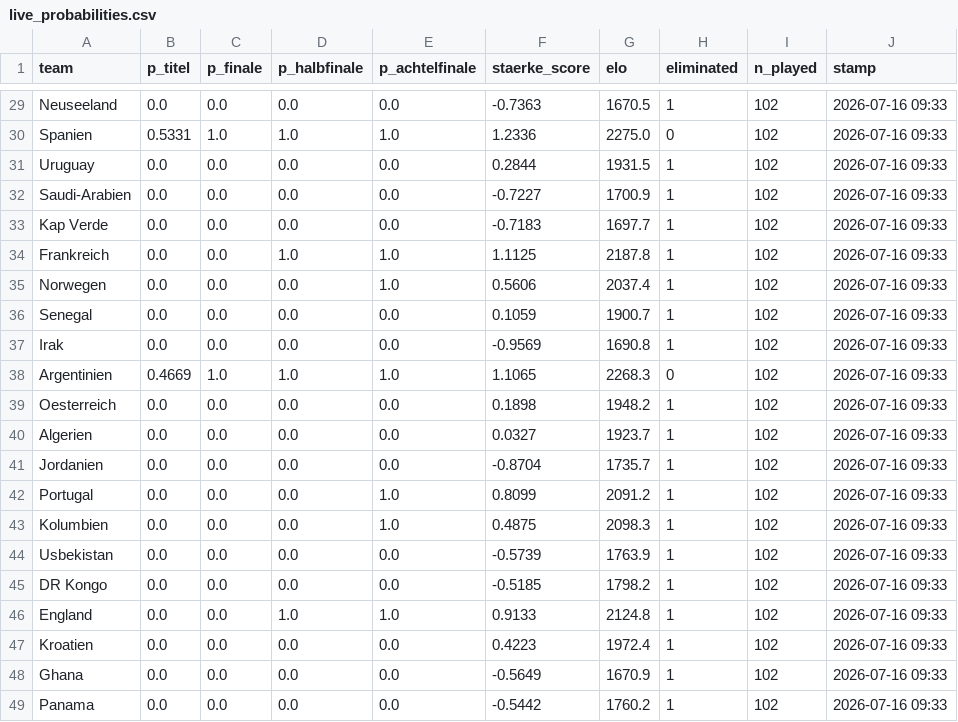
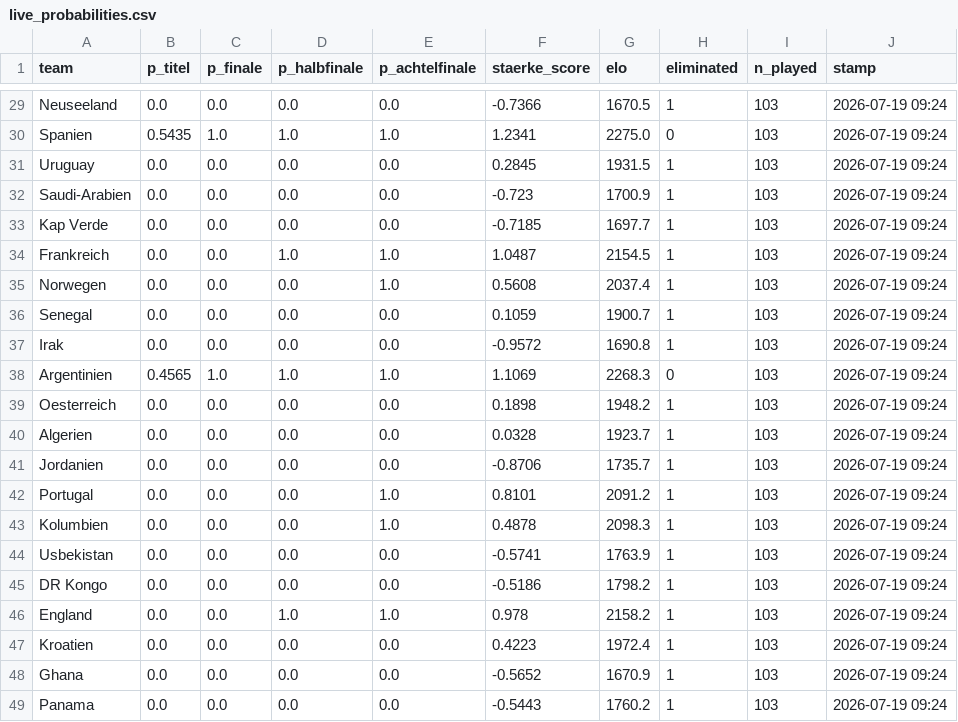
Before and after one commit to iamkaracho/worldcup, a CSV file: output/live_probabilities.csv, drawn as a sheet; only a part is shown, gaps mark what is left out; the diff covers the shown part only; the diff names each change by its address in the sheet, - before the commit and + after, or states it on an @@ line.

```diff
--- a/output/live_probabilities.csv
+++ b/output/live_probabilities.csv
-F29 (staerke_score): -0.7363
+F29 (staerke_score): -0.7366
-I29:I49 (n_played): 102
+I29:I49 (n_played): 103
-J29:J49 (stamp): 2026-07-16 09:33
+J29:J49 (stamp): 2026-07-19 09:24
-B30 (p_titel): 0.5331
+B30 (p_titel): 0.5435
-F30 (staerke_score): 1.2336
+F30 (staerke_score): 1.2341
-F31 (staerke_score): 0.2844
+F31 (staerke_score): 0.2845
-F32 (staerke_score): -0.7227
+F32 (staerke_score): -0.723
-F33 (staerke_score): -0.7183
+F33 (staerke_score): -0.7185
-F34 (staerke_score): 1.1125
+F34 (staerke_score): 1.0487
-G34 (elo): 2187.8
+G34 (elo): 2154.5
-F35 (staerke_score): 0.5606
+F35 (staerke_score): 0.5608
-F37 (staerke_score): -0.9569
+F37 (staerke_score): -0.9572
-B38 (p_titel): 0.4669
+B38 (p_titel): 0.4565
-F38 (staerke_score): 1.1065
+F38 (staerke_score): 1.1069
-F40 (staerke_score): 0.0327
+F40 (staerke_score): 0.0328
-F41 (staerke_score): -0.8704
+F41 (staerke_score): -0.8706
-F42 (staerke_score): 0.8099
+F42 (staerke_score): 0.8101
-F43 (staerke_score): 0.4875
+F43 (staerke_score): 0.4878
-F44 (staerke_score): -0.5739
+F44 (staerke_score): -0.5741
-F45 (staerke_score): -0.5185
+F45 (staerke_score): -0.5186
-F46 (staerke_score): 0.9133
+F46 (staerke_score): 0.978
-G46 (elo): 2124.8
+G46 (elo): 2158.2
-F48 (staerke_score): -0.5649
+F48 (staerke_score): -0.5652
-F49 (staerke_score): -0.5442
+F49 (staerke_score): -0.5443
```
Also changed, not shown: 74 edited cells elsewhere in this file, 9 other files.
